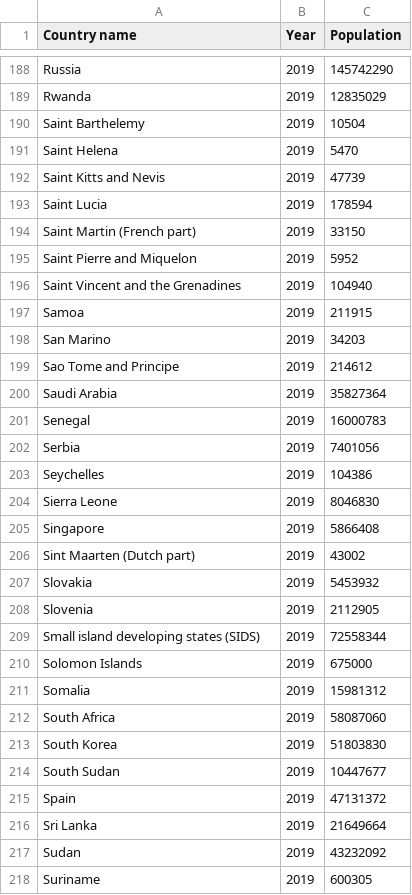
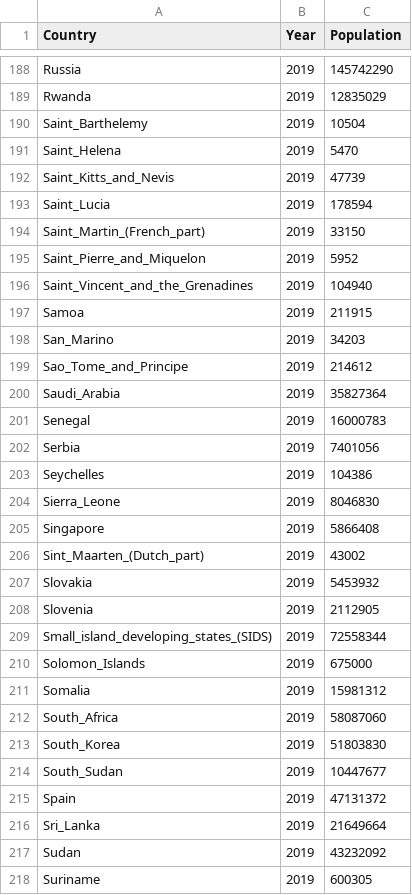
Before and after one commit to bkabadayii/CS306-Project-Artisan, a CSV file: Dataset/raw_data/countries_and_populations.csv (was Dataset/Countries and Populations.csv), drawn as a sheet; only a part is shown, gaps mark what is left out; the diff covers the shown part only.

```diff
--- a/Dataset/Countries and Populations.csv
+++ b/Dataset/raw_data/countries_and_populations.csv
@@ -1 +1 @@
-Country name;Year;Population
+Country;Year;Population
@@ -189,13 +189,13 @@ Russia;2019;145742290
 Rwanda;2019;12835029
-Saint Barthelemy;2019;10504
-Saint Helena;2019;5470
-Saint Kitts and Nevis;2019;47739
-Saint Lucia;2019;178594
-Saint Martin (French part);2019;33150
-Saint Pierre and Miquelon;2019;5952
-Saint Vincent and the Grenadines;2019;104940
+Saint_Barthelemy;2019;10504
+Saint_Helena;2019;5470
+Saint_Kitts_and_Nevis;2019;47739
+Saint_Lucia;2019;178594
+Saint_Martin_(French_part);2019;33150
+Saint_Pierre_and_Miquelon;2019;5952
+Saint_Vincent_and_the_Grenadines;2019;104940
 Samoa;2019;211915
-San Marino;2019;34203
-Sao Tome and Principe;2019;214612
-Saudi Arabia;2019;35827364
+San_Marino;2019;34203
+Sao_Tome_and_Principe;2019;214612
+Saudi_Arabia;2019;35827364
 Senegal;2019;16000783
@@ -203,15 +203,15 @@ Serbia;2019;7401056
 Seychelles;2019;104386
-Sierra Leone;2019;8046830
+Sierra_Leone;2019;8046830
 Singapore;2019;5866408
-Sint Maarten (Dutch part);2019;43002
+Sint_Maarten_(Dutch_part);2019;43002
 Slovakia;2019;5453932
 Slovenia;2019;2112905
-Small island developing states (SIDS);2019;72558344
-Solomon Islands;2019;675000
+Small_island_developing_states_(SIDS);2019;72558344
+Solomon_Islands;2019;675000
 Somalia;2019;15981312
-South Africa;2019;58087060
-South Korea;2019;51803830
-South Sudan;2019;10447677
+South_Africa;2019;58087060
+South_Korea;2019;51803830
+South_Sudan;2019;10447677
 Spain;2019;47131372
-Sri Lanka;2019;21649664
+Sri_Lanka;2019;21649664
 Sudan;2019;43232092
```
Also changed, not shown: 53 edited cells elsewhere in this file, Dataset/raw_data/death_averted_art.csv, Dataset/raw_data/human_dev_index.csv, 11 other files.
